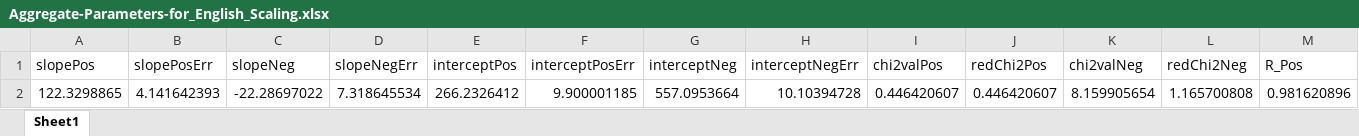
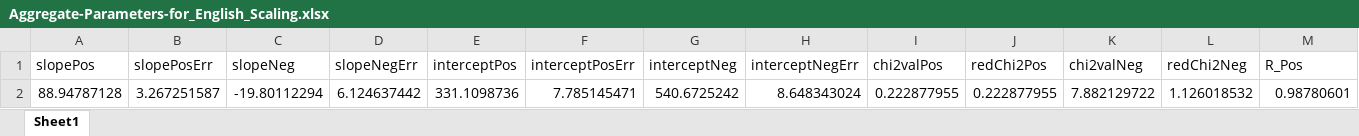
Before and after one commit to UCLA-Elegant-Mind-Club/EMC-Scrotation-Station, an Excel workbook: 2 - Language (Words)/[7-11] Word Scaling Analysis (log)/Parameter Tables/Aggregate-Parameters-for_English_Scaling.xlsx, sheet Sheet1, drawn as a sheet; only a part is shown; values as stored, in another font and other column widths than the file's, no borders; removed rows and columns are numbered as before the commit, all else as after; rows hold the shown columns only; the diff names each change by its address in the sheet, - before the commit and + after, or states it on an @@ line.

```diff
--- a/2 - Language (Words)/[7-11] Word Scaling Analysis (log)/Parameter Tables/Aggregate-Parameters-for_English_Scaling.xlsx (sheet Sheet1)
+++ b/2 - Language (Words)/[7-11] Word Scaling Analysis (log)/Parameter Tables/Aggregate-Parameters-for_English_Scaling.xlsx (sheet Sheet1)
-row 2: 122.3298865 | 4.141642393 | -22.28697022 | 7.318645534 | 266.2326412 | 9.900001185 | 557.0953664 | 10.10394728 | 0.446420607 | 0.446420607 | 8.159905654 | 1.165700808 | 0.981620896
+row 2: 88.94787128 | 3.267251587 | -19.80112294 | 6.124637442 | 331.1098736 | 7.785145471 | 540.6725242 | 8.648343024 | 0.222877955 | 0.222877955 | 7.882129722 | 1.126018532 | 0.98780601
```
Also changed, not shown: 2 - Language (Words)/[7-11] Word Scaling Analysis (distance)/Parameter Tables/Aggregate-Parameters-for_English_Scaling.xlsx, 2 - Language (Words)/[7-11] Word Scaling Analysis (distance)/Parameter Tables/Output-Parameters_for_English_Scaling.xlsx, 54 other files.
